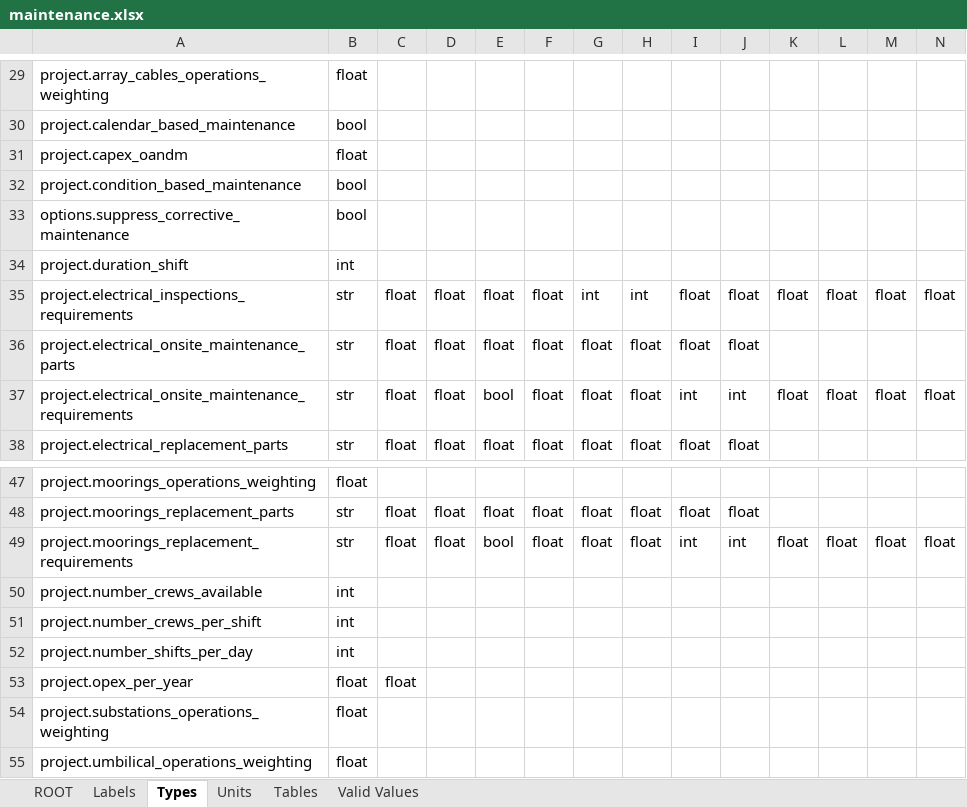
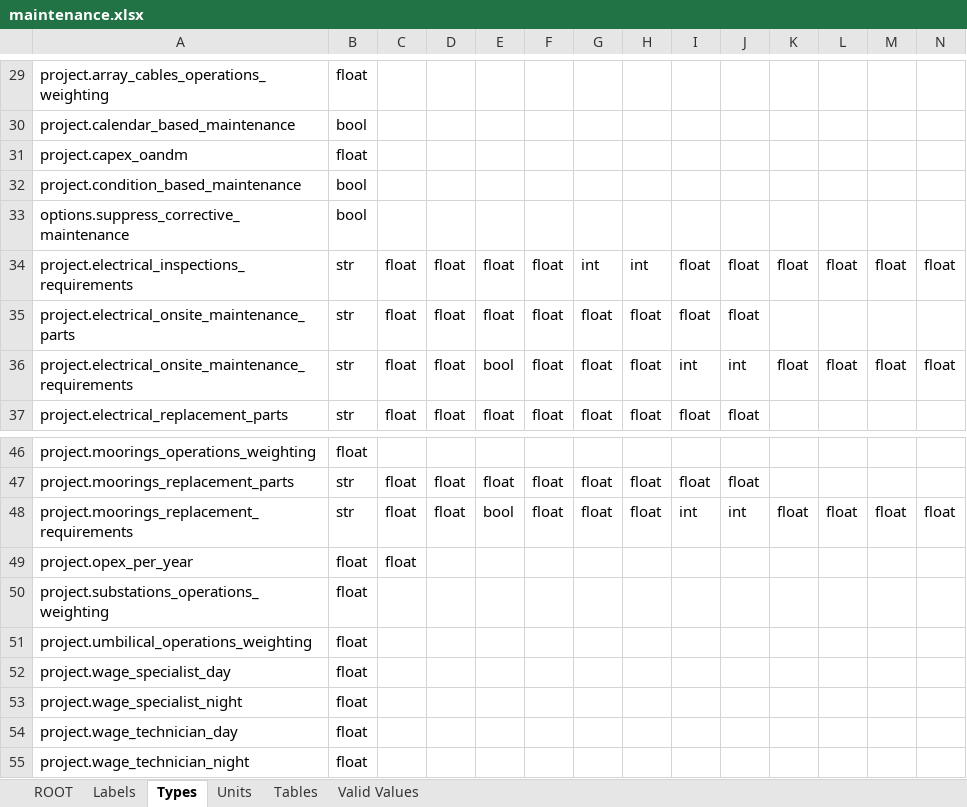
Before and after one commit to DTOcean/dtocean-core, an Excel workbook: dds/maintenance.xlsx, sheet Types, drawn as a sheet; only a part is shown, gaps mark what is left out; the shorter side is filled out with more unchanged rows; values as stored, in another font and other column widths than the file's, no borders; charts and pictures not drawn; rows hold the shown columns only; the diff names each change by its address in the sheet, - before the commit and + after, or states it on an @@ line.

```diff
--- a/dds/maintenance.xlsx (sheet Types)
+++ b/dds/maintenance.xlsx (sheet Types)
-row 34: project.duration_shift | int
-row 50: project.number_crews_available | int
-row 51: project.number_crews_per_shift | int
-row 52: project.number_shifts_per_day | int
```
Also changed, not shown: sheet ROOT, sheet Units, charts or pictures, 1 other file.
